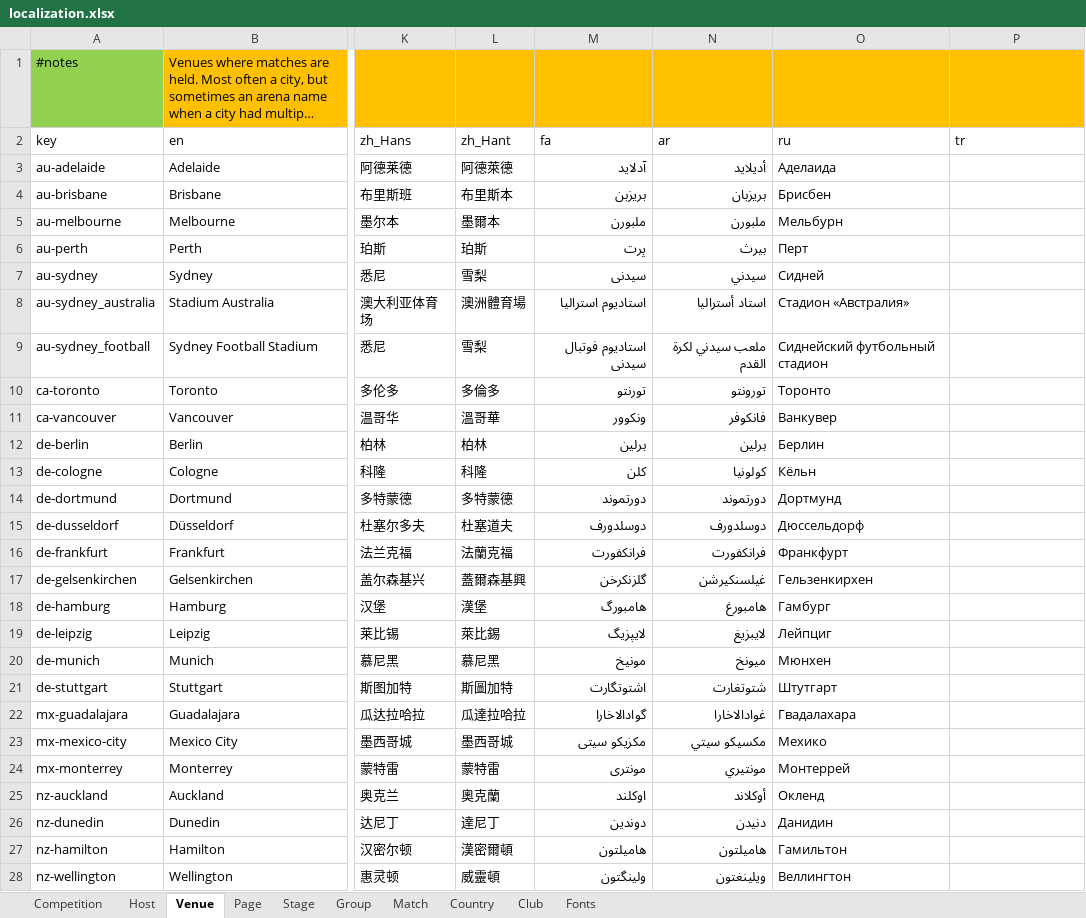
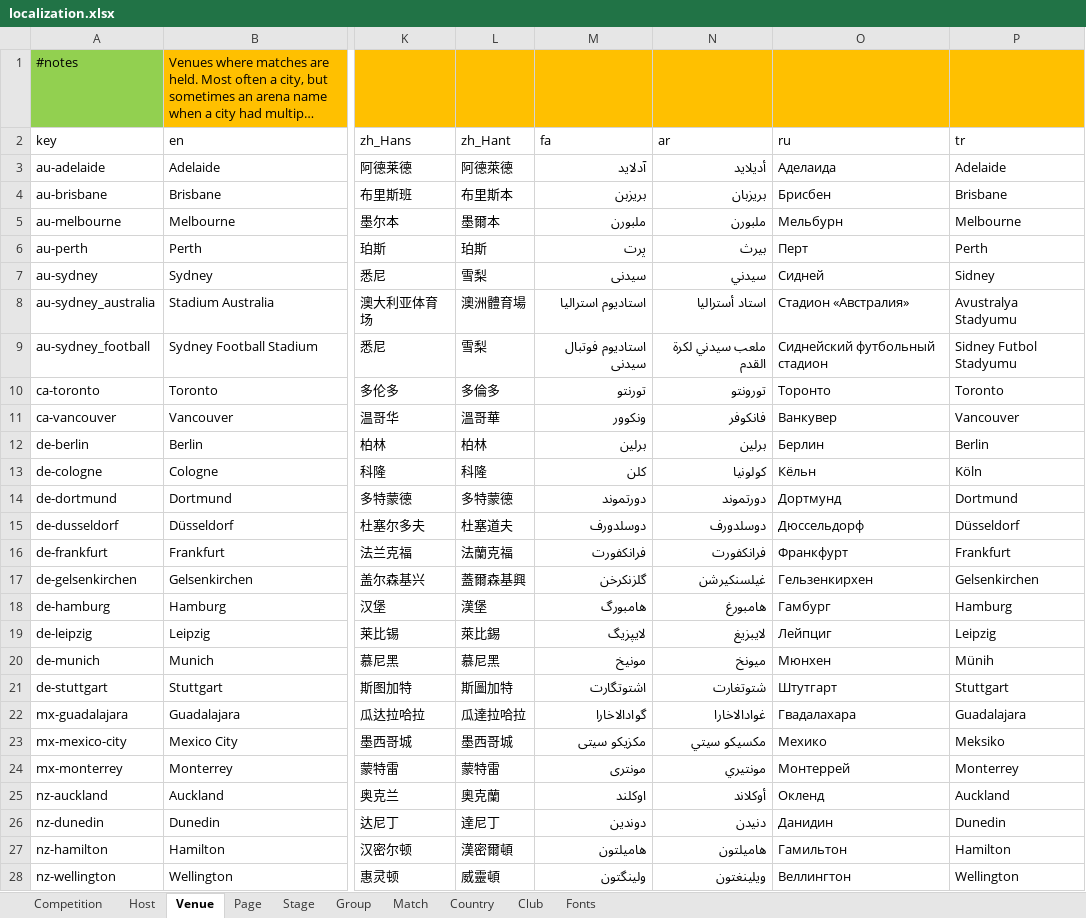
Before and after one commit to bruceoberg/soccer-tourney-poster, an Excel workbook: src/stp/database/localization.xlsx, sheet Venue, drawn as a sheet; only a part is shown, gaps mark what is left out; long unchanged cells end in …; values as stored, in another font and other column widths than the file's, no borders; table styles not drawn; the diff covers the shown part only; the diff names each change by its address in the sheet, - before the commit and + after, or states it on an @@ line.

Commit message:
venues - turkish text and russian corrections

```diff
--- a/src/stp/database/localization.xlsx (sheet Venue)
+++ b/src/stp/database/localization.xlsx (sheet Venue)
-P3 (tr): (empty)
+P3 (tr): Adelaide
-P4 (tr): (empty)
+P4 (tr): Brisbane
-P5 (tr): (empty)
+P5 (tr): Melbourne
-P6 (tr): (empty)
+P6 (tr): Perth
-P7 (tr): (empty)
+P7 (tr): Sidney
-P8 (tr): (empty)
+P8 (tr): Avustralya Stadyumu
-P9 (tr): (empty)
+P9 (tr): Sidney Futbol Stadyumu
-P10 (tr): (empty)
+P10 (tr): Toronto
-P11 (tr): (empty)
+P11 (tr): Vancouver
-P12 (tr): (empty)
+P12 (tr): Berlin
-P13 (tr): (empty)
+P13 (tr): Köln
-P14 (tr): (empty)
+P14 (tr): Dortmund
-P15 (tr): (empty)
+P15 (tr): Düsseldorf
-P16 (tr): (empty)
+P16 (tr): Frankfurt
-P17 (tr): (empty)
+P17 (tr): Gelsenkirchen
-P18 (tr): (empty)
+P18 (tr): Hamburg
-P19 (tr): (empty)
+P19 (tr): Leipzig
-P20 (tr): (empty)
+P20 (tr): Münih
-P21 (tr): (empty)
+P21 (tr): Stuttgart
-P22 (tr): (empty)
+P22 (tr): Guadalajara
-P23 (tr): (empty)
+P23 (tr): Meksiko
-P24 (tr): (empty)
+P24 (tr): Monterrey
-P25 (tr): (empty)
+P25 (tr): Auckland
-P26 (tr): (empty)
+P26 (tr): Dunedin
-P27 (tr): (empty)
+P27 (tr): Hamilton
-P28 (tr): (empty)
+P28 (tr): Wellington
```
Also changed, not shown: 67 edited cells elsewhere in this sheet.
